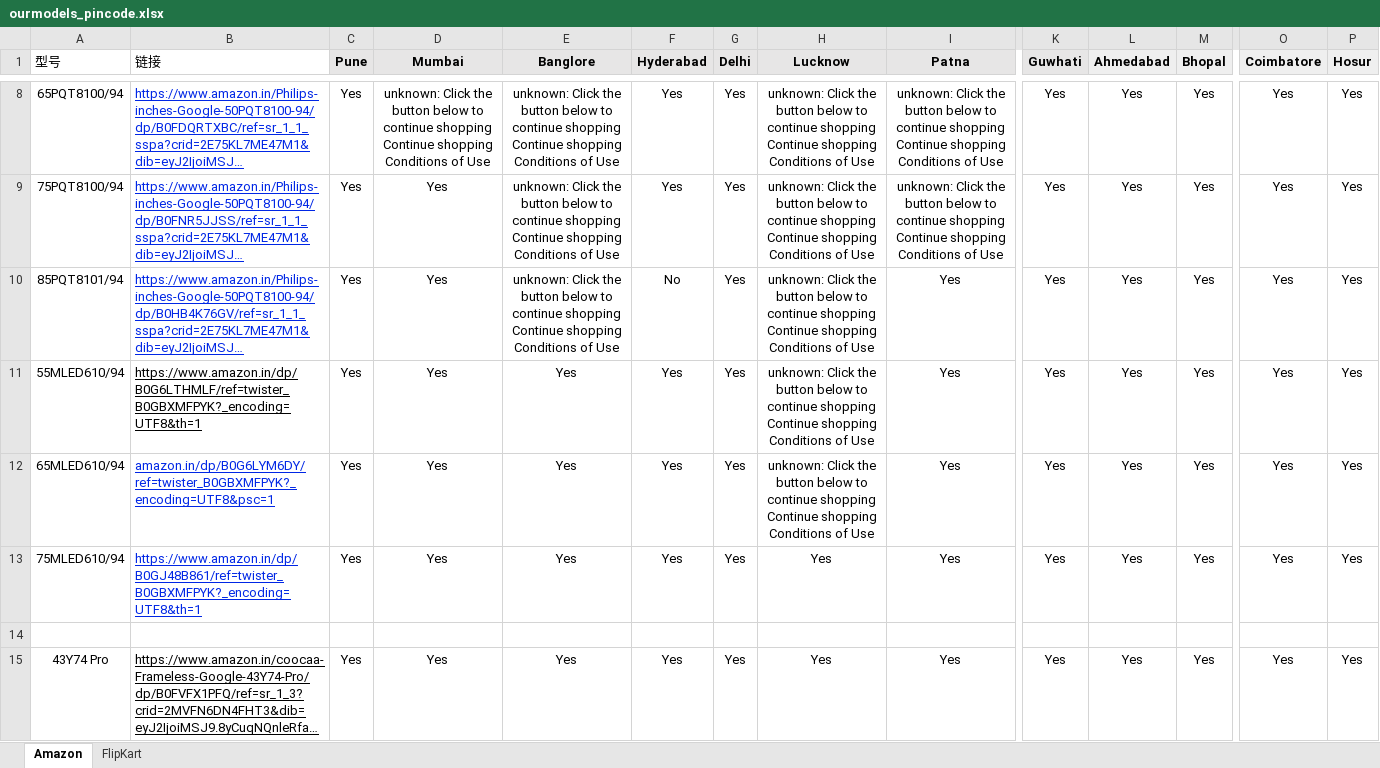
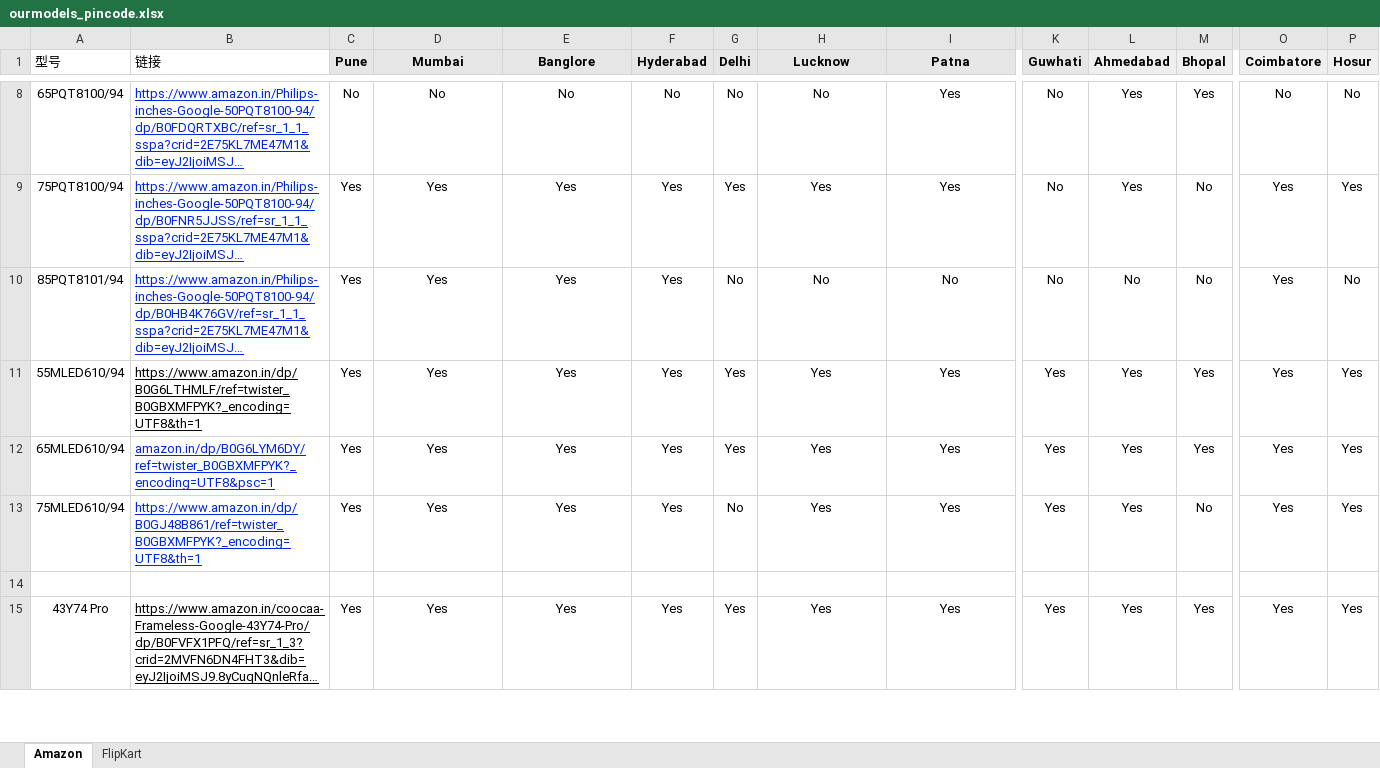
Before and after one commit to sumitrana1505/price-tracker-automation, an Excel workbook: ourmodels_pincode.xlsx, sheet Amazon, drawn as a sheet; only a part is shown, gaps mark what is left out; long unchanged cells end in …; values as stored, in another font and other column widths than the file's, no borders; conditional formats not drawn; the diff covers the shown part only; the diff names each change by its address in the sheet, - before the commit and + after, or states it on an @@ line.

```diff
--- a/ourmodels_pincode.xlsx (sheet Amazon)
+++ b/ourmodels_pincode.xlsx (sheet Amazon)
-C8 (Pune): Yes
+C8 (Pune): No
-D8 (Mumbai): unknown: Click the button below to continue shopping Continue shopping Conditions of Use
+D8 (Mumbai): No
-E8 (Banglore): unknown: Click the button below to continue shopping Continue shopping Conditions of Use
+E8 (Banglore): No
-F8 (Hyderabad): Yes
+F8 (Hyderabad): No
-G8 (Delhi): Yes
+G8 (Delhi): No
-H8 (Lucknow): unknown: Click the button below to continue shopping Continue shopping Conditions of Use
+H8 (Lucknow): No
-I8:I9 (Patna): unknown: Click the button below to continue shopping Continue shopping Conditions of Use
+I8:I9 (Patna): Yes
-K8:K10 (Guwhati): Yes
+K8:K10 (Guwhati): No
-O8 (Coimbatore): Yes
+O8 (Coimbatore): No
-P8 (Hosur): Yes
+P8 (Hosur): No
-E9:E10 (Banglore): unknown: Click the button below to continue shopping Continue shopping Conditions of Use
+E9:E10 (Banglore): Yes
-H9 (Lucknow): unknown: Click the button below to continue shopping Continue shopping Conditions of Use
+H9 (Lucknow): Yes
-M9:M10 (Bhopal): Yes
+M9:M10 (Bhopal): No
-F10 (Hyderabad): No
+F10 (Hyderabad): Yes
-G10 (Delhi): Yes
+G10 (Delhi): No
-H10 (Lucknow): unknown: Click the button below to continue shopping Continue shopping Conditions of Use
+H10 (Lucknow): No
-I10 (Patna): Yes
+I10 (Patna): No
-L10 (Ahmedabad): Yes
+L10 (Ahmedabad): No
-P10 (Hosur): Yes
+P10 (Hosur): No
-H11:H12 (Lucknow): unknown: Click the button below to continue shopping Continue shopping Conditions of Use
+H11:H12 (Lucknow): Yes
-G13 (Delhi): Yes
+G13 (Delhi): No
-M13 (Bhopal): Yes
+M13 (Bhopal): No
```
Also changed, not shown: 58 edited cells elsewhere in this sheet, 1 other file.
